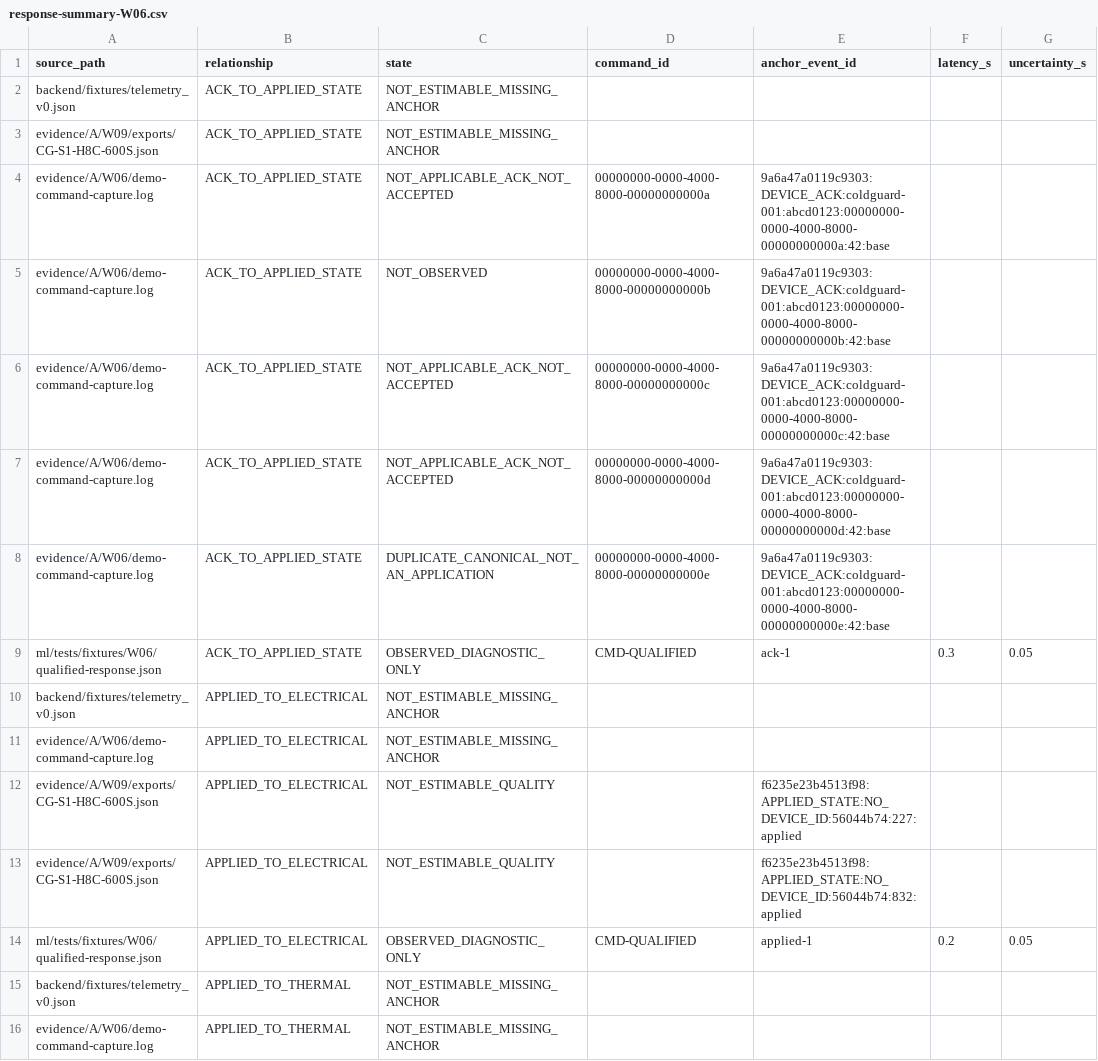
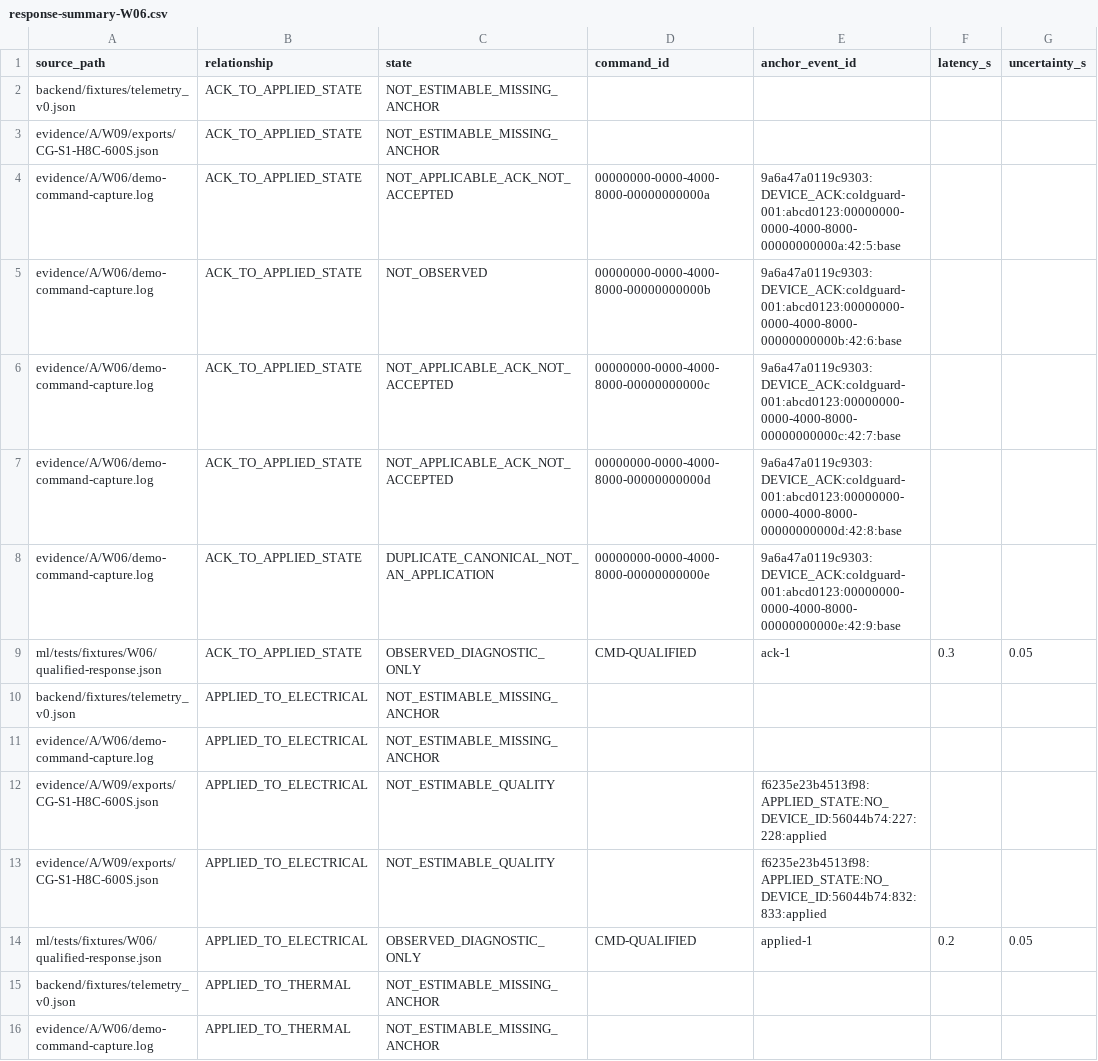
Before and after one commit to minhqng/predictive-cold-chain-aiot, a CSV file: ml/reports/W06/response-summary-W06.csv, drawn as a sheet; only a part is shown; the diff covers the shown part only; the diff names each change by its address in the sheet, - before the commit and + after, or states it on an @@ line.

```diff
--- a/ml/reports/W06/response-summary-W06.csv
+++ b/ml/reports/W06/response-summary-W06.csv
-E4 (anchor_event_id): 9a6a47a0119c9303:DEVICE_ACK:coldguard-001:abcd0123:00000000-0000-4000-8000-00000000000a:42:base
+E4 (anchor_event_id): 9a6a47a0119c9303:DEVICE_ACK:coldguard-001:abcd0123:00000000-0000-4000-8000-00000000000a:42:5:base
-E5 (anchor_event_id): 9a6a47a0119c9303:DEVICE_ACK:coldguard-001:abcd0123:00000000-0000-4000-8000-00000000000b:42:base
+E5 (anchor_event_id): 9a6a47a0119c9303:DEVICE_ACK:coldguard-001:abcd0123:00000000-0000-4000-8000-00000000000b:42:6:base
-E6 (anchor_event_id): 9a6a47a0119c9303:DEVICE_ACK:coldguard-001:abcd0123:00000000-0000-4000-8000-00000000000c:42:base
+E6 (anchor_event_id): 9a6a47a0119c9303:DEVICE_ACK:coldguard-001:abcd0123:00000000-0000-4000-8000-00000000000c:42:7:base
-E7 (anchor_event_id): 9a6a47a0119c9303:DEVICE_ACK:coldguard-001:abcd0123:00000000-0000-4000-8000-00000000000d:42:base
+E7 (anchor_event_id): 9a6a47a0119c9303:DEVICE_ACK:coldguard-001:abcd0123:00000000-0000-4000-8000-00000000000d:42:8:base
-E8 (anchor_event_id): 9a6a47a0119c9303:DEVICE_ACK:coldguard-001:abcd0123:00000000-0000-4000-8000-00000000000e:42:base
+E8 (anchor_event_id): 9a6a47a0119c9303:DEVICE_ACK:coldguard-001:abcd0123:00000000-0000-4000-8000-00000000000e:42:9:base
-E12 (anchor_event_id): f6235e23b4513f98:APPLIED_STATE:NO_DEVICE_ID:56044b74:227:applied
+E12 (anchor_event_id): f6235e23b4513f98:APPLIED_STATE:NO_DEVICE_ID:56044b74:227:228:applied
-E13 (anchor_event_id): f6235e23b4513f98:APPLIED_STATE:NO_DEVICE_ID:56044b74:832:applied
+E13 (anchor_event_id): f6235e23b4513f98:APPLIED_STATE:NO_DEVICE_ID:56044b74:832:833:applied
```
Also changed, not shown: 7 edited cells elsewhere in this file, ml/reports/W06/event-timeline-W06.csv, 2 other files.
